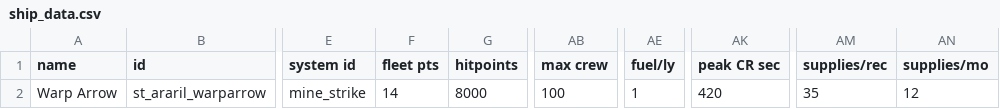
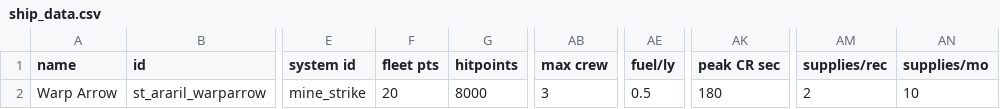
Before and after one commit to Captain-Toga/Voices_of_the_Void, a CSV file: data/hulls/ship_data.csv, drawn as a sheet; only a part is shown, gaps mark what is left out; the diff names each change by its address in the sheet, - before the commit and + after, or states it on an @@ line.

Commit message:
Sprite Shading and Hull Tweaks
Reduced CR peak performance time

```diff
--- a/data/hulls/ship_data.csv
+++ b/data/hulls/ship_data.csv
-F2 (fleet pts): 14
+F2 (fleet pts): 20
-AB2 (max crew): 100
+AB2 (max crew): 3
-AE2 (fuel/ly): 1
+AE2 (fuel/ly): 0.5
-AK2 (peak CR sec): 420
+AK2 (peak CR sec): 180
-AM2 (supplies/rec): 35
+AM2 (supplies/rec): 2
-AN2 (supplies/mo): 12
+AN2 (supplies/mo): 10
```
Also changed, not shown: 2 other files.
